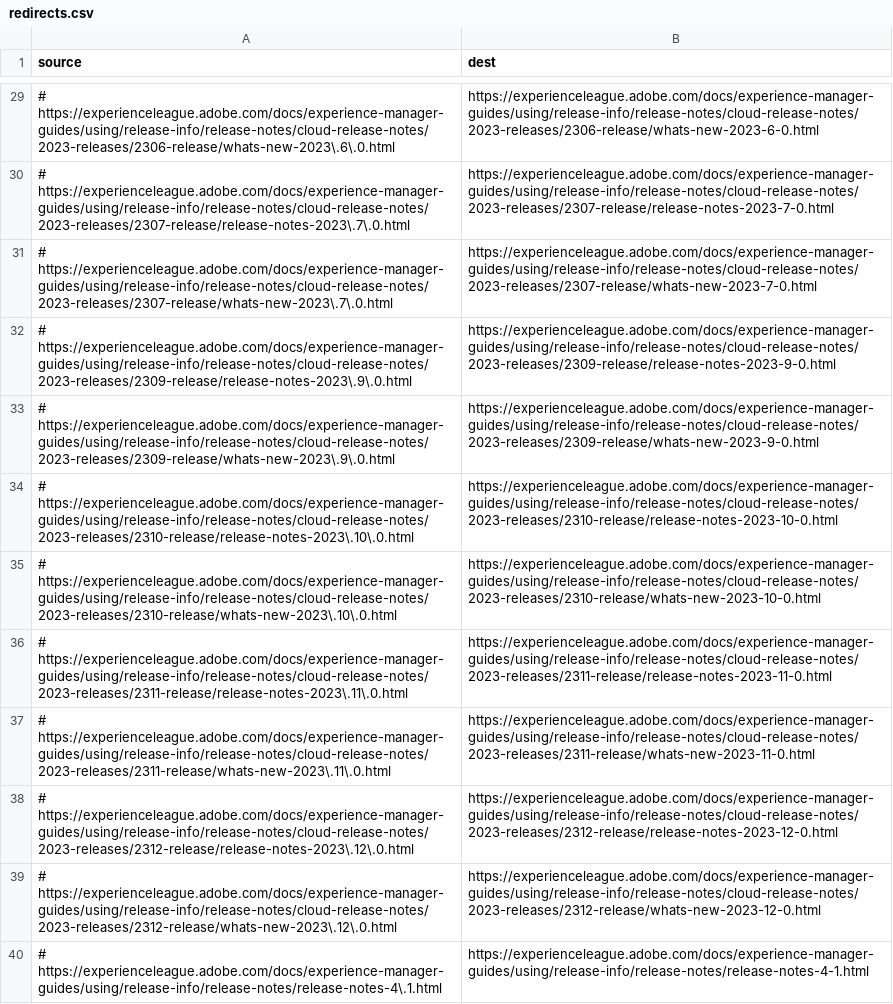
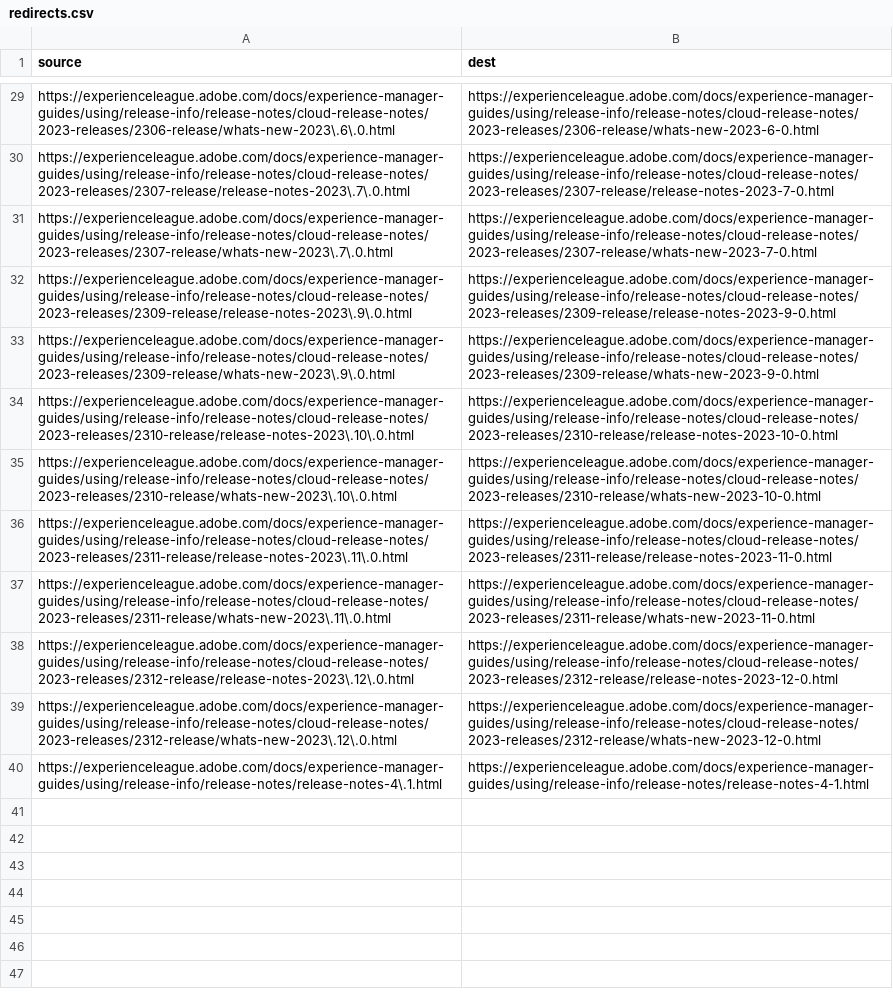
Before and after one commit to AdobeDocs/experience-manager-guides.en, a CSV file: redirects.csv, drawn as a sheet; only a part is shown, gaps mark what is left out; the diff covers the shown part only; the diff names each change by its address in the sheet, - before the commit and + after, or states it on an @@ line.

```diff
--- a/redirects.csv
+++ b/redirects.csv
-A29 (source): # https://experienceleague.adobe.com/docs/experience-manager-guides/using/release-info/release-notes/cloud-release-notes/2023-releases/2306-release/whats-new-2023\.6\.0.html
+A29 (source): https://experienceleague.adobe.com/docs/experience-manager-guides/using/release-info/release-notes/cloud-release-notes/2023-releases/2306-release/whats-new-2023\.6\.0.html
-A30 (source): # https://experienceleague.adobe.com/docs/experience-manager-guides/using/release-info/release-notes/cloud-release-notes/2023-releases/2307-release/release-notes-2023\.7\.0.html
+A30 (source): https://experienceleague.adobe.com/docs/experience-manager-guides/using/release-info/release-notes/cloud-release-notes/2023-releases/2307-release/release-notes-2023\.7\.0.html
-A31 (source): # https://experienceleague.adobe.com/docs/experience-manager-guides/using/release-info/release-notes/cloud-release-notes/2023-releases/2307-release/whats-new-2023\.7\.0.html
+A31 (source): https://experienceleague.adobe.com/docs/experience-manager-guides/using/release-info/release-notes/cloud-release-notes/2023-releases/2307-release/whats-new-2023\.7\.0.html
-A32 (source): # https://experienceleague.adobe.com/docs/experience-manager-guides/using/release-info/release-notes/cloud-release-notes/2023-releases/2309-release/release-notes-2023\.9\.0.html
+A32 (source): https://experienceleague.adobe.com/docs/experience-manager-guides/using/release-info/release-notes/cloud-release-notes/2023-releases/2309-release/release-notes-2023\.9\.0.html
-A33 (source): # https://experienceleague.adobe.com/docs/experience-manager-guides/using/release-info/release-notes/cloud-release-notes/2023-releases/2309-release/whats-new-2023\.9\.0.html
+A33 (source): https://experienceleague.adobe.com/docs/experience-manager-guides/using/release-info/release-notes/cloud-release-notes/2023-releases/2309-release/whats-new-2023\.9\.0.html
-A34 (source): # https://experienceleague.adobe.com/docs/experience-manager-guides/using/release-info/release-notes/cloud-release-notes/2023-releases/2310-release/release-notes-2023\.10\.0.html
+A34 (source): https://experienceleague.adobe.com/docs/experience-manager-guides/using/release-info/release-notes/cloud-release-notes/2023-releases/2310-release/release-notes-2023\.10\.0.html
-A35 (source): # https://experienceleague.adobe.com/docs/experience-manager-guides/using/release-info/release-notes/cloud-release-notes/2023-releases/2310-release/whats-new-2023\.10\.0.html
+A35 (source): https://experienceleague.adobe.com/docs/experience-manager-guides/using/release-info/release-notes/cloud-release-notes/2023-releases/2310-release/whats-new-2023\.10\.0.html
-A36 (source): # https://experienceleague.adobe.com/docs/experience-manager-guides/using/release-info/release-notes/cloud-release-notes/2023-releases/2311-release/release-notes-2023\.11\.0.html
+A36 (source): https://experienceleague.adobe.com/docs/experience-manager-guides/using/release-info/release-notes/cloud-release-notes/2023-releases/2311-release/release-notes-2023\.11\.0.html
-A37 (source): # https://experienceleague.adobe.com/docs/experience-manager-guides/using/release-info/release-notes/cloud-release-notes/2023-releases/2311-release/whats-new-2023\.11\.0.html
+A37 (source): https://experienceleague.adobe.com/docs/experience-manager-guides/using/release-info/release-notes/cloud-release-notes/2023-releases/2311-release/whats-new-2023\.11\.0.html
-A38 (source): # https://experienceleague.adobe.com/docs/experience-manager-guides/using/release-info/release-notes/cloud-release-notes/2023-releases/2312-release/release-notes-2023\.12\.0.html
+A38 (source): https://experienceleague.adobe.com/docs/experience-manager-guides/using/release-info/release-notes/cloud-release-notes/2023-releases/2312-release/release-notes-2023\.12\.0.html
-A39 (source): # https://experienceleague.adobe.com/docs/experience-manager-guides/using/release-info/release-notes/cloud-release-notes/2023-releases/2312-release/whats-new-2023\.12\.0.html
+A39 (source): https://experienceleague.adobe.com/docs/experience-manager-guides/using/release-info/release-notes/cloud-release-notes/2023-releases/2312-release/whats-new-2023\.12\.0.html
-A40 (source): # https://experienceleague.adobe.com/docs/experience-manager-guides/using/release-info/release-notes/release-notes-4\.1.html
+A40 (source): https://experienceleague.adobe.com/docs/experience-manager-guides/using/release-info/release-notes/release-notes-4\.1.html
```
Also changed, not shown: 27 edited cells elsewhere in this file.
